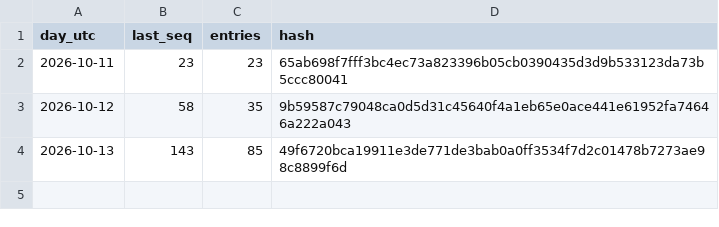
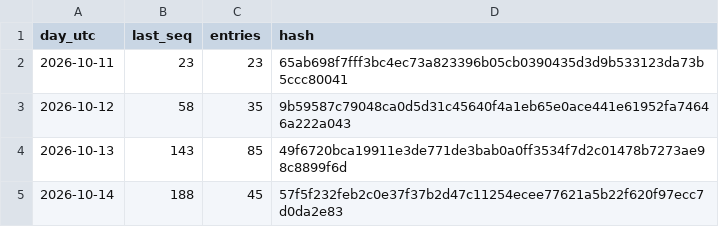
Before and after one commit to pawelosfpv/copybot-record, a CSV file: digests.csv, drawn as a sheet; the diff names each change by its address in the sheet, - before the commit and + after, or states it on an @@ line.

Commit message:
Digests through 2026-10-14

```diff
--- a/digests.csv
+++ b/digests.csv
+row 5: 2026-10-14 | 188 | 45 | 57f5f232feb2c0e37f37b2d47c11254ecee77621a5b22f620f97ecc7d0da2e83
```
Also changed, not shown: 1 other file.
